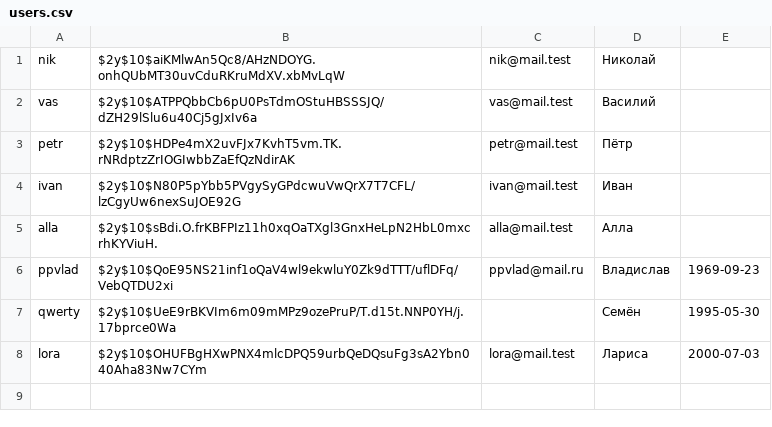
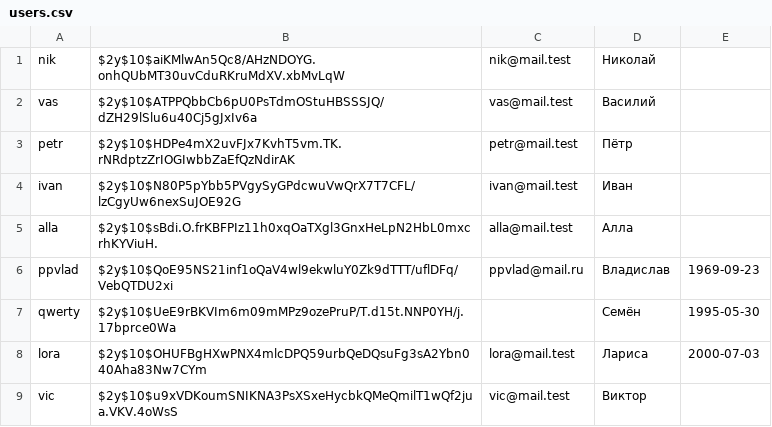
Before and after one commit to Vlad-Miroshin/task_14_8_HW_03, a CSV file: data/users.csv, drawn as a sheet; the diff names each change by its address in the sheet, - before the commit and + after, or states it on an @@ line.

```diff
--- a/data/users.csv
+++ b/data/users.csv
+row 9: vic | $2y$10$u9xVDKoumSNIKNA3PsXSxeHycbkQMeQmilT1wQf2jua.VKV.4oWsS | vic@mail.test | Виктор
```
Also changed, not shown: 7 other files.
